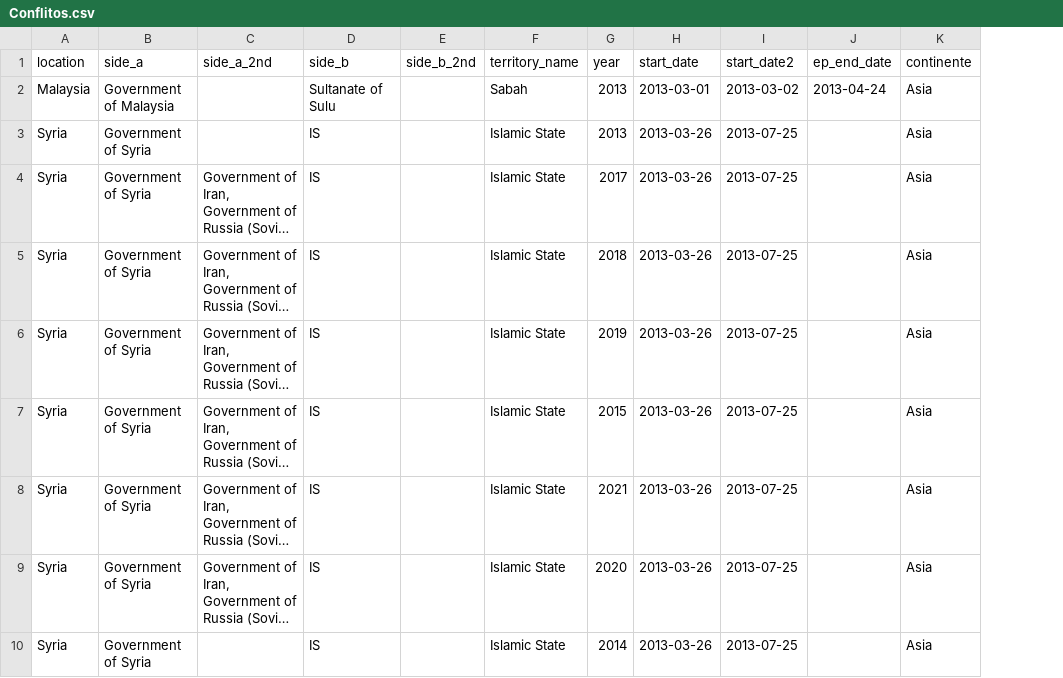
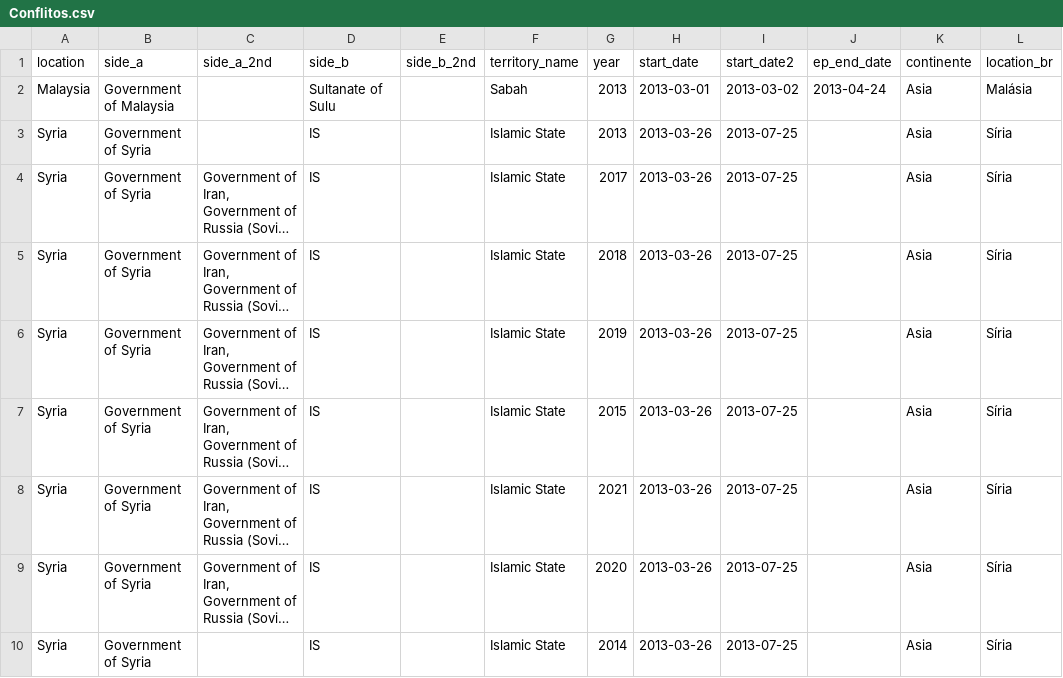
Before and after one commit to Lucas-Lunim/Visualiza-o-de-dados-senai, a CSV file: Preço da Guerra/data/tratados/Conflitos.csv, drawn as a sheet; only a part is shown; long unchanged cells end in …; the diff names each change by its address in the sheet, - before the commit and + after, or states it on an @@ line.

```diff
--- a/Preço da Guerra/data/tratados/Conflitos.csv
+++ b/Preço da Guerra/data/tratados/Conflitos.csv
+column L (location_br), rows 2-10: Malásia | Síria | Síria | Síria | Síria | Síria | Síria | Síria | Síria
```
Also changed, not shown: 7 other files.
